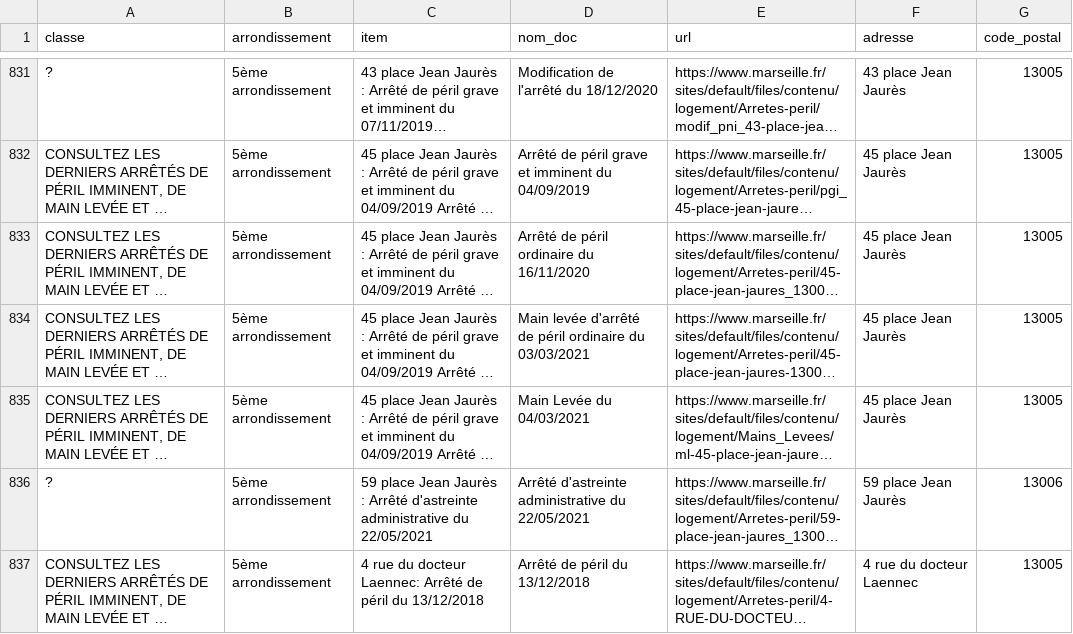
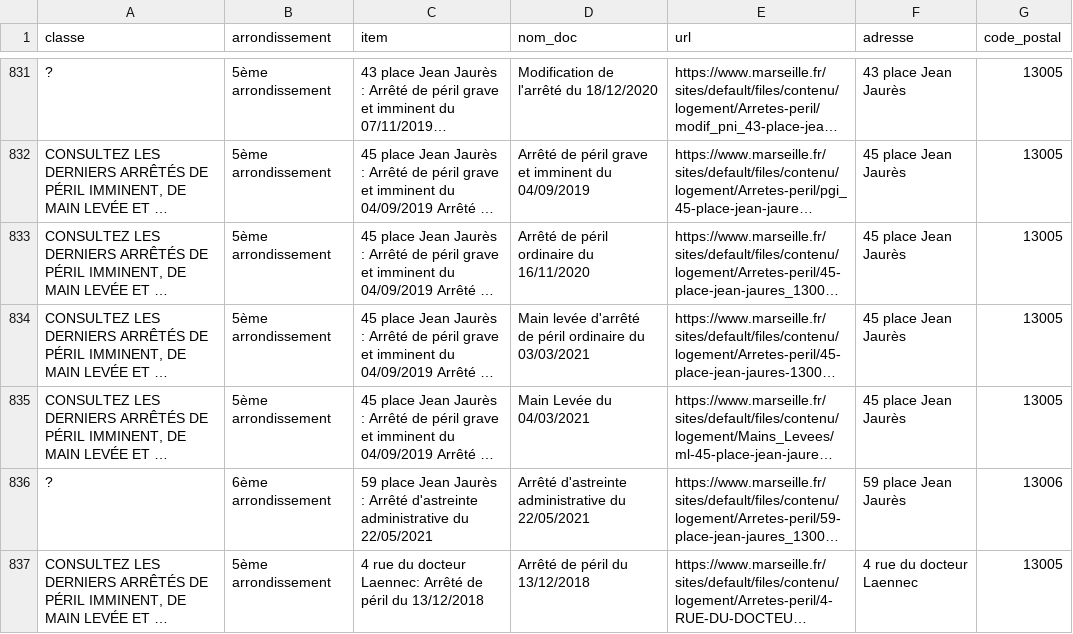
Before and after one commit to moreymat/mrs-arretes-de-peril, a CSV file: data/interim/mrs-arretes-de-peril-2021-07-14.csv, drawn as a sheet; only a part is shown, gaps mark what is left out; long unchanged cells end in …; the diff covers the shown part only; the diff names each change by its address in the sheet, - before the commit and + after, or states it on an @@ line.

Commit message:
FIX coherence code_postal arrondissement

```diff
--- a/data/interim/mrs-arretes-de-peril-2021-07-14.csv
+++ b/data/interim/mrs-arretes-de-peril-2021-07-14.csv
-B836 (arrondissement): 5ème arrondissement
+B836 (arrondissement): 6ème arrondissement
```
Also changed, not shown: 6 edited cells elsewhere in this file, data/processed/mrs-arretes-de-peril-2021-07-14.csv, 1 other file.
